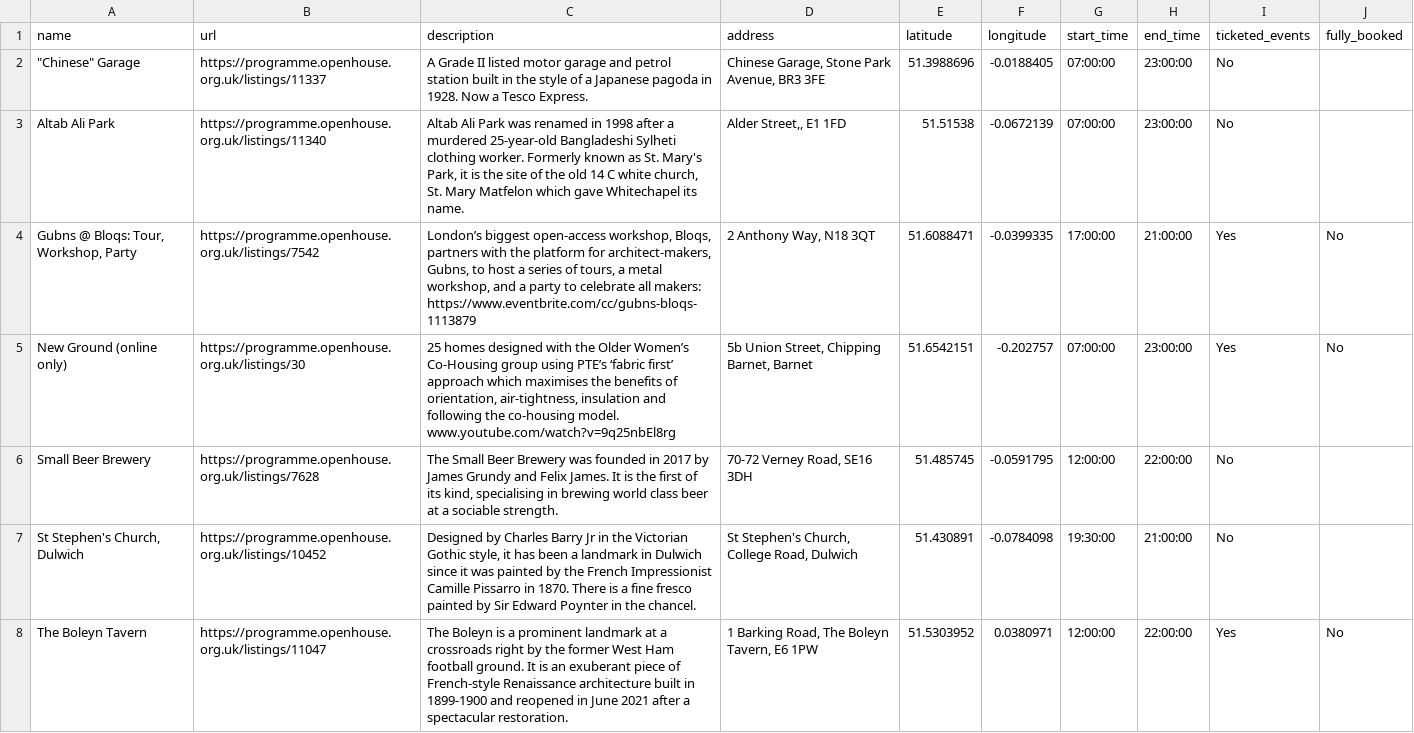
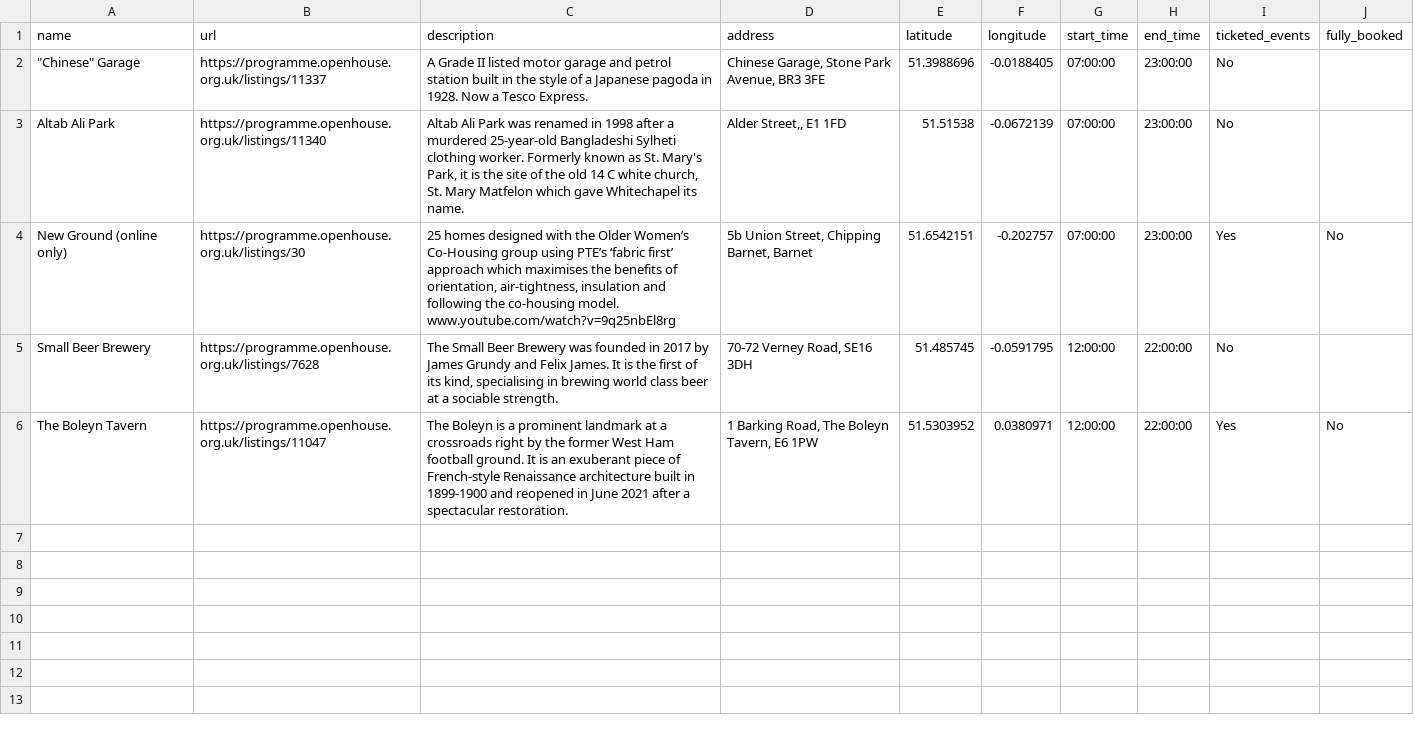
Before and after one commit to infrastructureclub/open-house-london-data, a CSV file: csv/2022/2022-09-17.csv, drawn as a sheet; the diff names each change by its address in the sheet, - before the commit and + after, or states it on an @@ line.

Commit message:
Automatic OH London data update

```diff
--- a/csv/2022/2022-09-17.csv
+++ b/csv/2022/2022-09-17.csv
-row 4: Gubns @ Bloqs: Tour, Workshop, Party | https://programme.openhouse.org.uk/listings/7542 | London’s biggest open-access workshop, Bloqs, partners with the platform for architect-makers, Gubns, to host a series of tours, a metal workshop, and a party to celebrate all makers: https://www.eventbrite.com/cc/gubns-bloqs-1113879 | 2 Anthony Way, N18 3QT | 51.6088471 | -0.0399335 | 17:00:00 | 21:00:00 | Yes | No
-row 7: St Stephen's Church, Dulwich | https://programme.openhouse.org.uk/listings/10452 | Designed by Charles Barry Jr in the Victorian Gothic style, it has been a landmark in Dulwich since it was painted by the French Impressionist Camille Pissarro in 1870. There is a fine fresco painted by Sir Edward Poynter in the chancel. | St Stephen's Church, College Road, Dulwich | 51.430891 | -0.0784098 | 19:30:00 | 21:00:00 | No
```
Also changed, not shown: csv/2022/2022-09-18.csv, csv/2022/2022-09-20.csv, 33 other files.
